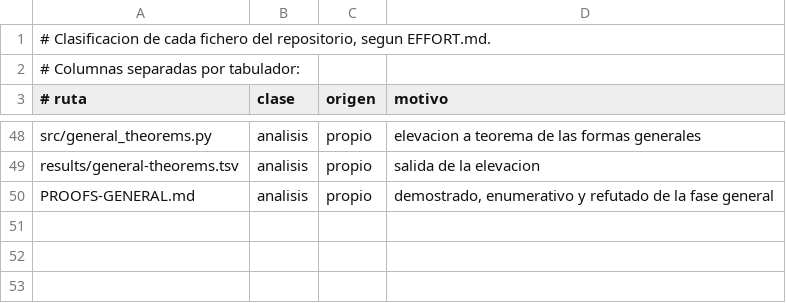
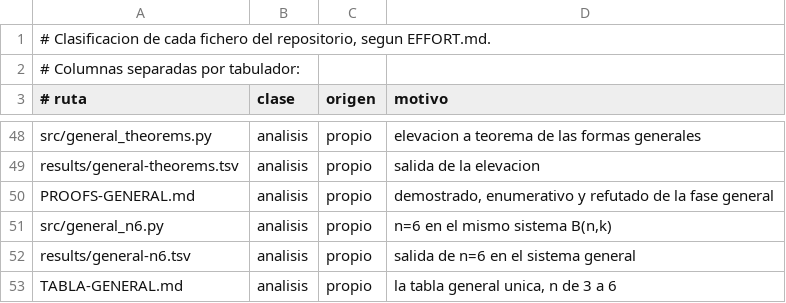
Before and after one commit to Probatorium/forced-counts, a TSV file: effort/classification.tsv, drawn as a sheet; only a part is shown, gaps mark what is left out; the diff names each change by its address in the sheet, - before the commit and + after, or states it on an @@ line.

```diff
--- a/effort/classification.tsv
+++ b/effort/classification.tsv
+row 51: src/general_n6.py | analisis | propio | n=6 en el mismo sistema B(n,k)
+row 52: results/general-n6.tsv | analisis | propio | salida de n=6 en el sistema general
+row 53: TABLA-GENERAL.md | analisis | propio | la tabla general unica, n de 3 a 6
```
Also changed, not shown: results/general-landscape.tsv, results/general-theorems.tsv, 7 other files.
